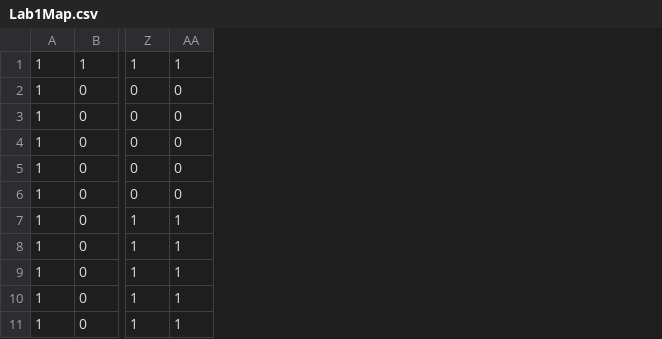
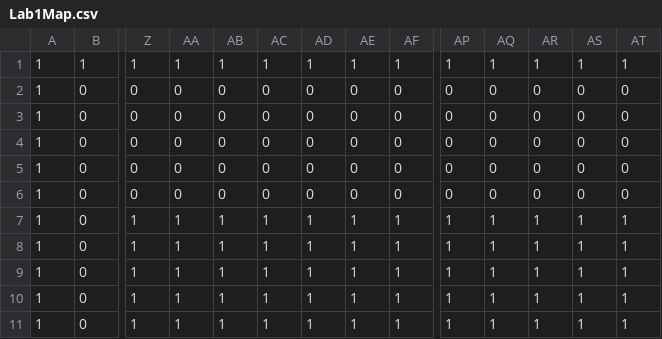
Before and after one commit to Bradd72/CMSC477, a CSV file: Lab_1/Lab1Map.csv, drawn as a sheet; only a part is shown, gaps mark what is left out; the diff names each change by its address in the sheet, - before the commit and + after, or states it on an @@ line.

```diff
--- a/Lab_1/Lab1Map.csv
+++ b/Lab_1/Lab1Map.csv
+column AA, rows 1-11: 1 | 0 | 0 | 0 | 0 | 0 | 1 | 1 | 1 | 1 | 1
+column AB, rows 1-11: 1 | 0 | 0 | 0 | 0 | 0 | 1 | 1 | 1 | 1 | 1
+column AC, rows 1-11: 1 | 0 | 0 | 0 | 0 | 0 | 1 | 1 | 1 | 1 | 1
+column AD, rows 1-11: 1 | 0 | 0 | 0 | 0 | 0 | 1 | 1 | 1 | 1 | 1
+column AE, rows 1-11: 1 | 0 | 0 | 0 | 0 | 0 | 1 | 1 | 1 | 1 | 1
+column AP, rows 1-11: 1 | 0 | 0 | 0 | 0 | 0 | 1 | 1 | 1 | 1 | 1
+column AQ, rows 1-11: 1 | 0 | 0 | 0 | 0 | 0 | 1 | 1 | 1 | 1 | 1
+column AR, rows 1-11: 1 | 0 | 0 | 0 | 0 | 0 | 1 | 1 | 1 | 1 | 1
+column AS, rows 1-11: 1 | 0 | 0 | 0 | 0 | 0 | 1 | 1 | 1 | 1 | 1
+column AT, rows 1-11: 1 | 0 | 0 | 0 | 0 | 0 | 1 | 1 | 1 | 1 | 1
```
Also changed, not shown: 1 other file.
